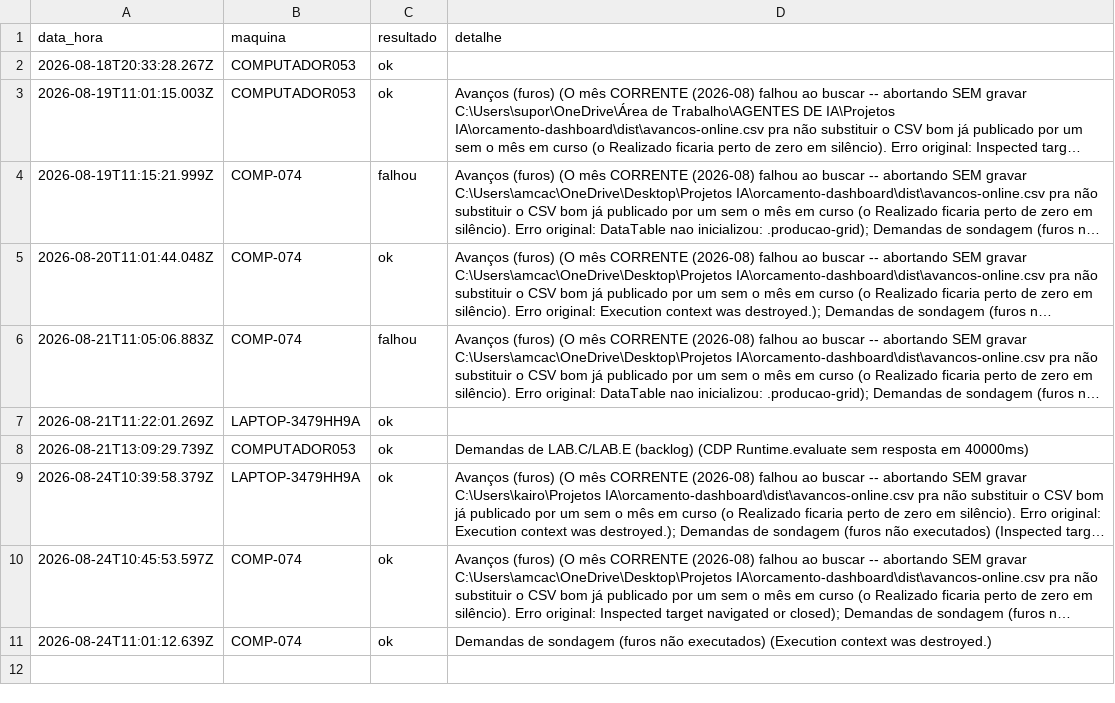
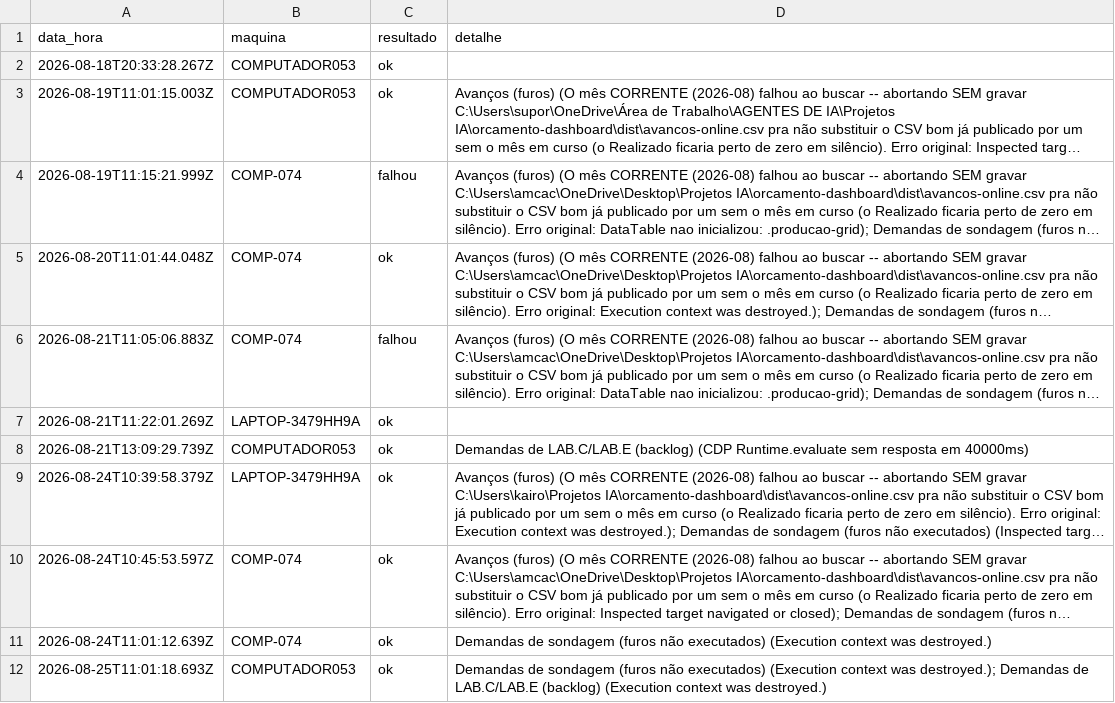
Before and after one commit to amcaccere261283/orcamento-dashboard, a CSV file: dist/heartbeat-atualizacao-volume.csv, drawn as a sheet; long unchanged cells end in …; the diff names each change by its address in the sheet, - before the commit and + after, or states it on an @@ line.

```diff
--- a/dist/heartbeat-atualizacao-volume.csv
+++ b/dist/heartbeat-atualizacao-volume.csv
+row 12: 2026-08-25T11:01:18.693Z | COMPUTADOR053 | ok | Demandas de sondagem (furos não executados) (Execution context was destroyed.); Demandas de LAB.C/LAB.E (backlog) (Execution context was destroyed.)
```
Also changed, not shown: dist/equipes-online.csv, docs/equipes-online.csv, 9 other files.
